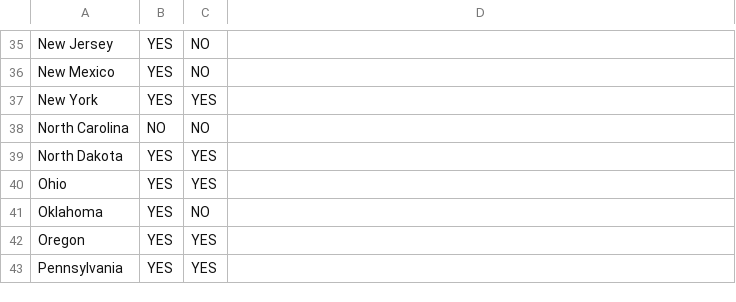
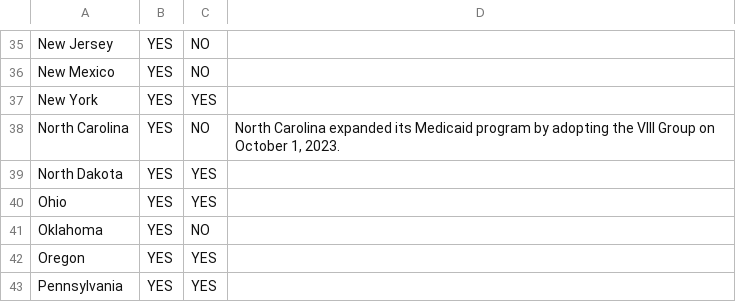
Before and after one commit to CMSgov/T-MSIS-Data-Quality-Measures-Generation-Code, a CSV file: static/csv/fmg.csv, drawn as a sheet; only a part is shown, gaps mark what is left out.

```diff
--- a/static/csv/fmg.csv
+++ b/static/csv/fmg.csv
@@ -37,3 +37,3 @@ New Mexico,YES,NO,
 New York,YES,YES,
-North Carolina,NO,NO,
+North Carolina,YES,NO,"North Carolina expanded its Medicaid program by adopting the VIII Group on October 1, 2023."
 North Dakota,YES,YES,
```
Also changed, not shown: dqm/cfg/thresholds.csv, static/csv/apdxc.csv, 14 other files.
